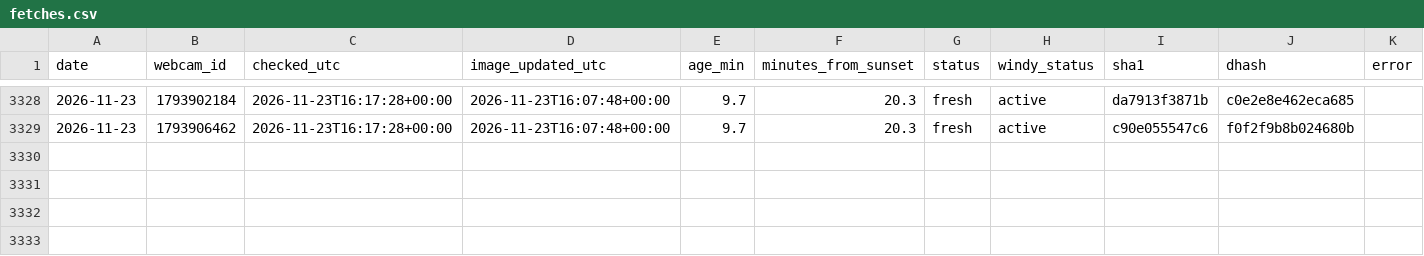
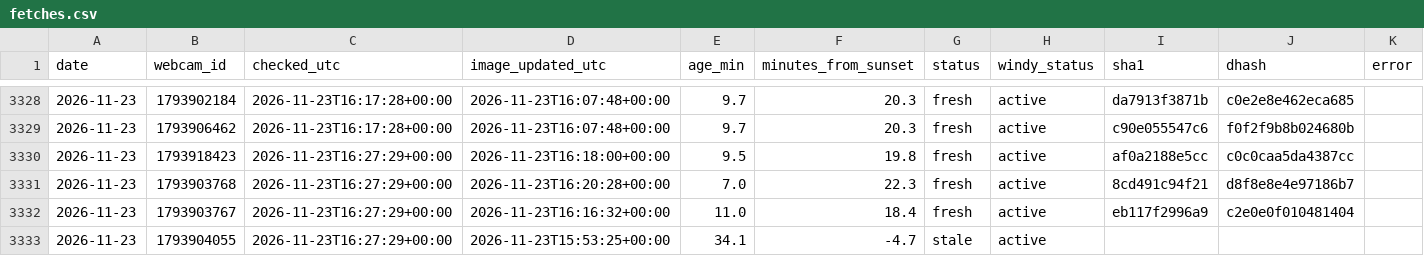
Before and after one commit to Ratila67/abendrot, a CSV file: data/truth/fetches.csv, drawn as a sheet; only a part is shown, gaps mark what is left out.

```diff
--- a/data/truth/fetches.csv
+++ b/data/truth/fetches.csv
@@ -3329 +3329,5 @@ date,webcam_id,checked_utc,image_updated_utc,age_min,minutes_from_sunset,status,
 2026-11-23,1793906462,2026-11-23T16:17:28+00:00,2026-11-23T16:07:48+00:00,9.7,20.3,fresh,active,c90e055547c6,f0f2f9b8b024680b,
+2026-11-23,1793918423,2026-11-23T16:27:29+00:00,2026-11-23T16:18:00+00:00,9.5,19.8,fresh,active,af0a2188e5cc,c0c0caa5da4387cc,
+2026-11-23,1793903768,2026-11-23T16:27:29+00:00,2026-11-23T16:20:28+00:00,7.0,22.3,fresh,active,8cd491c94f21,d8f8e8e4e97186b7,
+2026-11-23,1793903767,2026-11-23T16:27:29+00:00,2026-11-23T16:16:32+00:00,11.0,18.4,fresh,active,eb117f2996a9,c2e0e0f010481404,
+2026-11-23,1793904055,2026-11-23T16:27:29+00:00,2026-11-23T15:53:25+00:00,34.1,-4.7,stale,active,,,
```
Also changed, not shown: data/truth/captures.csv, data/truth/observations.csv.
